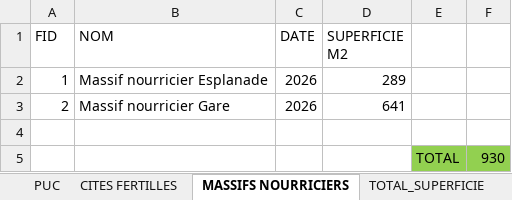
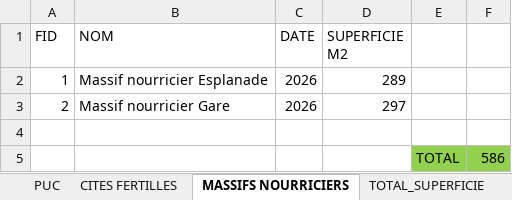
Before and after one commit to antoineziegler/carte-interactive-RECOLTE, an Excel workbook: data/stats_jardin_globale/SURFACE_TOTALE_ET_NOMBRE_JARDINS.xlsx, sheet MASSIFS NOURRICIERS, drawn as a sheet; values as stored, in another font and other column widths than the file's, no borders; the diff names each change by its address in the sheet, - before the commit and + after, or states it on an @@ line.

```diff
--- a/data/stats_jardin_globale/SURFACE_TOTALE_ET_NOMBRE_JARDINS.xlsx (sheet MASSIFS NOURRICIERS)
+++ b/data/stats_jardin_globale/SURFACE_TOTALE_ET_NOMBRE_JARDINS.xlsx (sheet MASSIFS NOURRICIERS)
-D3 (SUPERFICIE M2): 641
+D3 (SUPERFICIE M2): 297
-F5: 930
+F5: 586
```
Also changed, not shown: sheet JARDINS FAMILIAUX, sheet JARDINS PARTAGES, sheet TOTAL_SUPERFICIE, sheet PUC, sheet NOMBRE, sheet CITES FERTILLES, 1 more sheet, data/stats_jardins_productifs/STATS_2025/stats_Fridolin_2025.xlsx, 14 other files.
